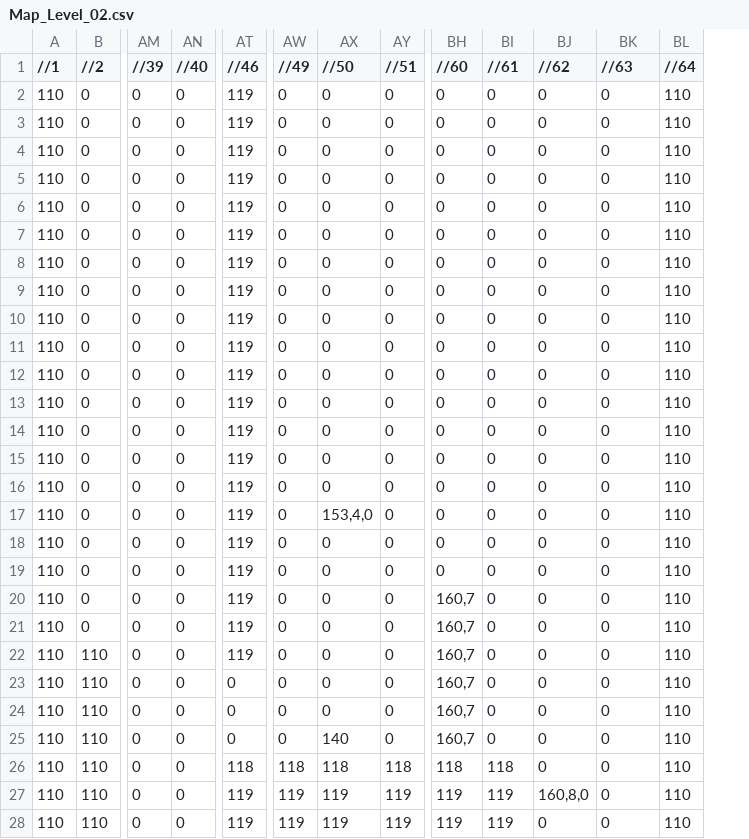
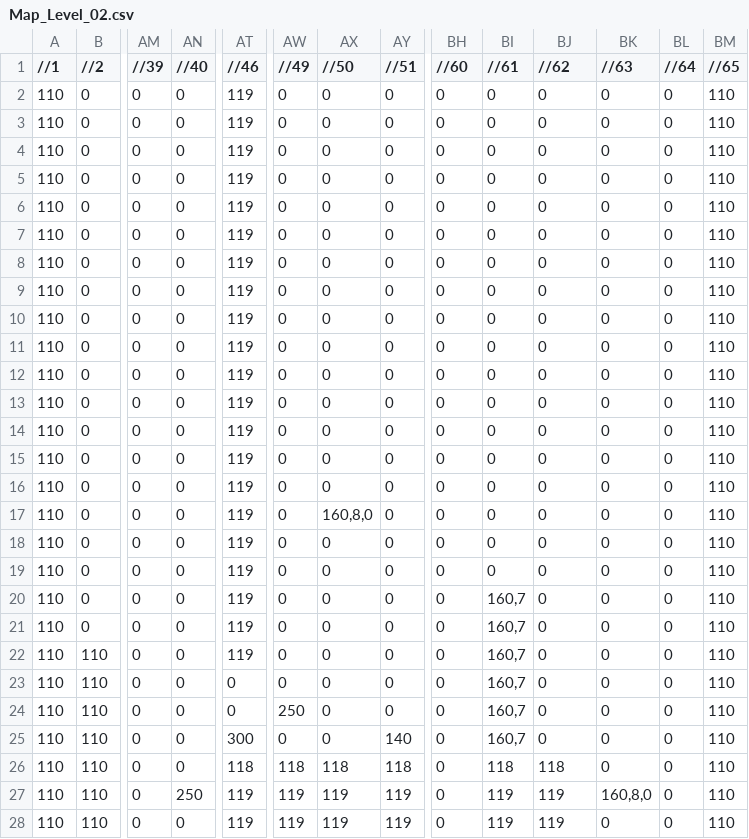
Before and after one commit to quiznakingray/CSD1451-Five-Braincells, a CSV file: Assets/Maps/Map_Level_02.csv, drawn as a sheet; only a part is shown, gaps mark what is left out; the diff covers the shown part only; the diff names each change by its address in the sheet, - before the commit and + after, or states it on an @@ line.

Commit message:
adjusted level designs, fixed some bugs

```diff
--- a/Assets/Maps/Map_Level_02.csv
+++ b/Assets/Maps/Map_Level_02.csv
+column BM (//65), rows 2-28: all 110
-BL2:BL28 (//64): 110
+BL2:BL28 (//64): 0
-AX17 (//50): 153,4,0
+AX17 (//50): 160,8,0
-BH20:BH25 (//60): 160,7
+BH20:BH25 (//60): 0
-BI20:BI25 (//61): 0
+BI20:BI25 (//61): 160,7
-AW24 (//49): 0
+AW24 (//49): 250
-AT25 (//46): 0
+AT25 (//46): 300
-AX25 (//50): 140
+AX25 (//50): 0
-AY25 (//51): 0
+AY25 (//51): 140
-BH26 (//60): 118
+BH26 (//60): 0
-BJ26 (//62): 0
+BJ26 (//62): 118
-AN27 (//40): 0
+AN27 (//40): 250
-BH27:BH28 (//60): 119
+BH27:BH28 (//60): 0
-BJ27 (//62): 160,8,0
+BJ27 (//62): 119
-BK27 (//63): 0
+BK27 (//63): 160,8,0
-BJ28 (//62): 0
+BJ28 (//62): 119
```
Also changed, not shown: 51 edited cells elsewhere in this file, Assets/Maps/Map_Level_01.csv, bin/Debug-x64/Assets/Maps/Map_Level_01.csv, 21 other files.
